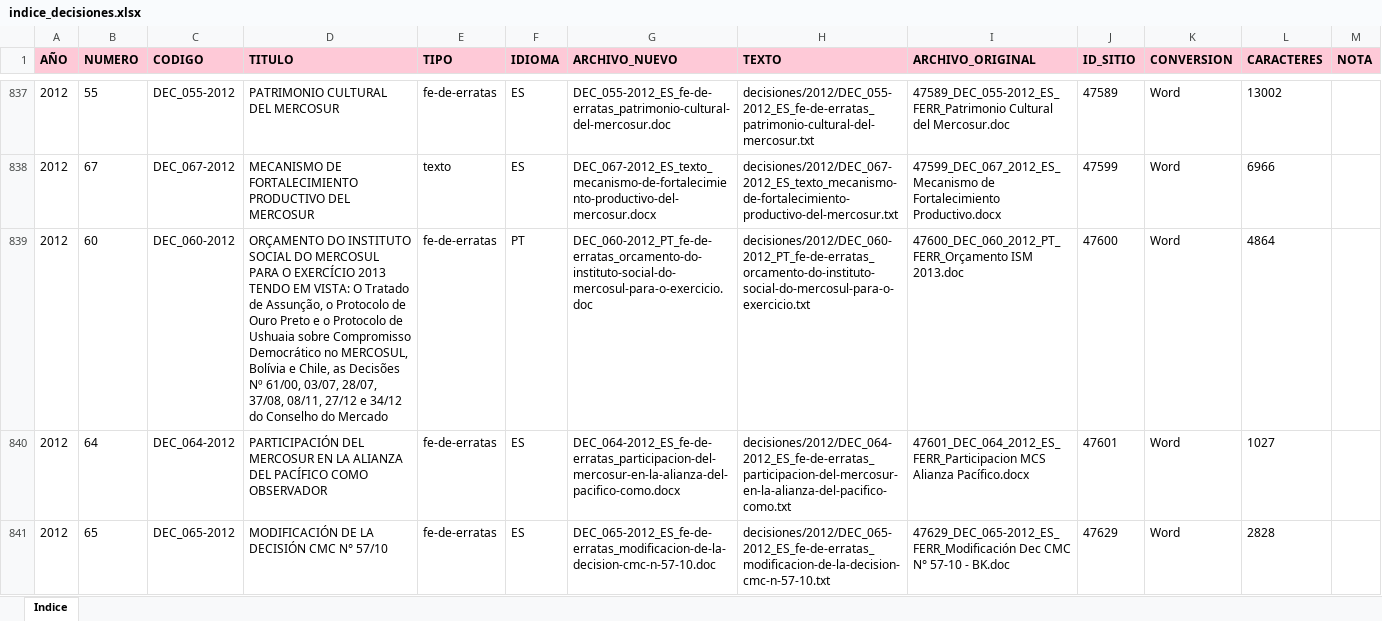
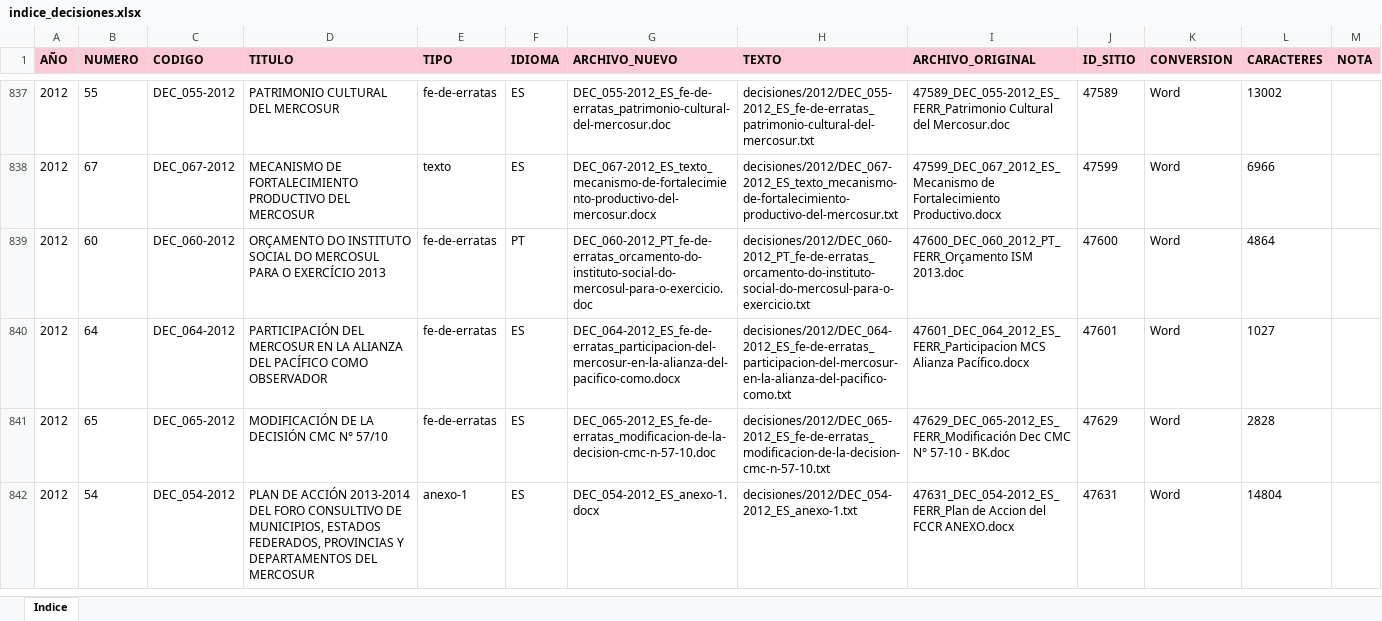
Before and after one commit to silvia-mov/normativa-mercosur, an Excel workbook: indice_decisiones.xlsx, sheet Indice, drawn as a sheet; only a part is shown, gaps mark what is left out; the shorter side is filled out with more unchanged rows; values as stored, in another font and other column widths than the file's, no borders; the diff covers the shown part only; the diff names each change by its address in the sheet, - before the commit and + after, or states it on an @@ line.

```diff
--- a/indice_decisiones.xlsx (sheet Indice)
+++ b/indice_decisiones.xlsx (sheet Indice)
-D839 (TITULO): …EXERCÍCIO 2013 TENDO EM VISTA: O Tratado de Assunção, o Protocolo de Ouro Preto e o Protocolo de Ushuaia sobre Compromisso Democrático no MERCOSUL, Bolívia e Chile, as Decisões Nº 61/00, 03/07, 28/07, 37/08, 08/11, 27/12 e 34/12 do Conselho do Mercado
+D839 (TITULO): …EXERCÍCIO 2013
```
Also changed, not shown: 88 edited cells elsewhere in this sheet, 44 other files.
